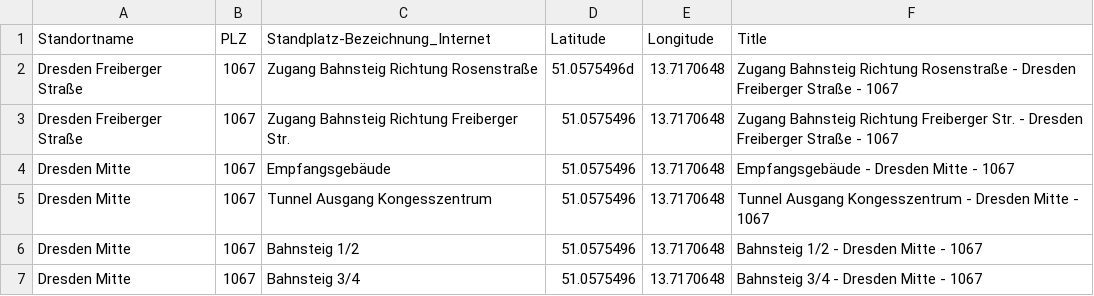
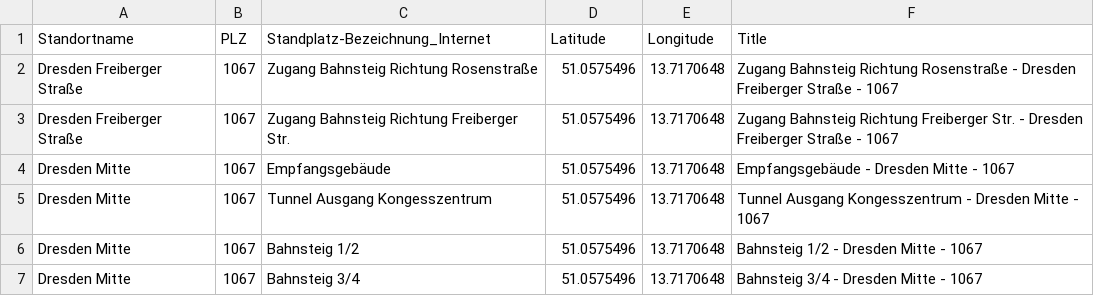
Before and after one commit to sebastianreinig/db-automaten-map, a CSV file: data.csv, drawn as a sheet; only a part is shown.

Commit message:
Update data.csv

```diff
--- a/data.csv
+++ b/data.csv
@@ -1,3 +1,3 @@
 Standortname;PLZ;Standplatz-Bezeichnung_Internet;Latitude;Longitude;Title
-Dresden Freiberger Straße;1067;Zugang Bahnsteig Richtung Rosenstraße;51.0575496d;13.7170648;Zugang Bahnsteig Richtung Rosenstraße - Dresden Freiberger Straße - 1067
+Dresden Freiberger Straße;1067;Zugang Bahnsteig Richtung Rosenstraße;51.0575496;13.7170648;Zugang Bahnsteig Richtung Rosenstraße - Dresden Freiberger Straße - 1067
 Dresden Freiberger Straße;1067;Zugang Bahnsteig Richtung Freiberger Str.;51.0575496;13.7170648;Zugang Bahnsteig Richtung Freiberger Str. - Dresden Freiberger Straße - 1067
```
